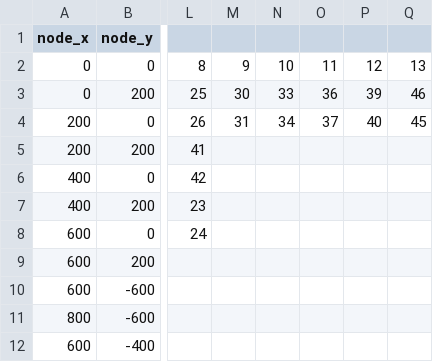
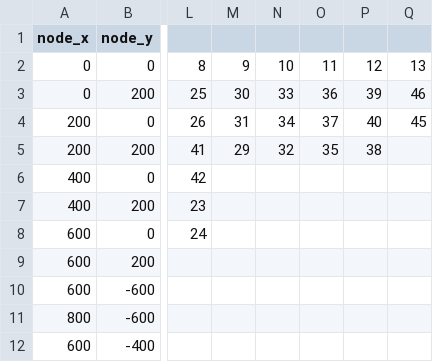
Before and after one commit to byfarm/optimization, a CSV file: trusses/2d/large.csv, drawn as a sheet; only a part is shown, gaps mark what is left out; the diff names each change by its address in the sheet, - before the commit and + after, or states it on an @@ line.

```diff
--- a/trusses/2d/large.csv
+++ b/trusses/2d/large.csv
-M5: (empty)
+M5: 29
-N5: (empty)
+N5: 32
-O5: (empty)
+O5: 35
-P5: (empty)
+P5: 38
```
Also changed, not shown: 5 other files.
